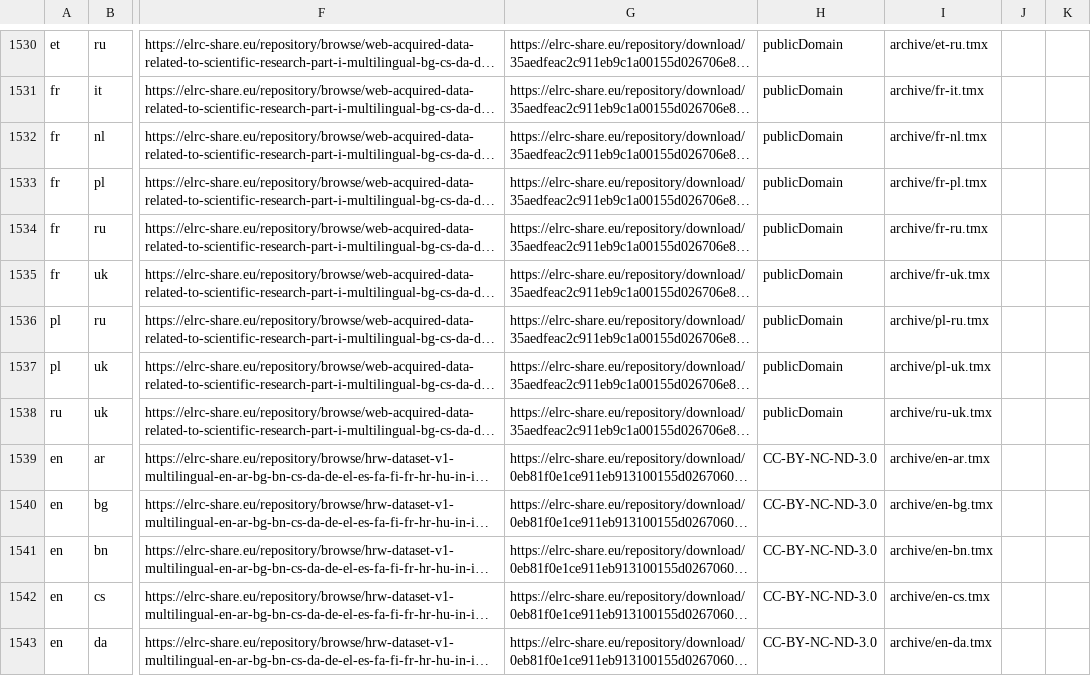
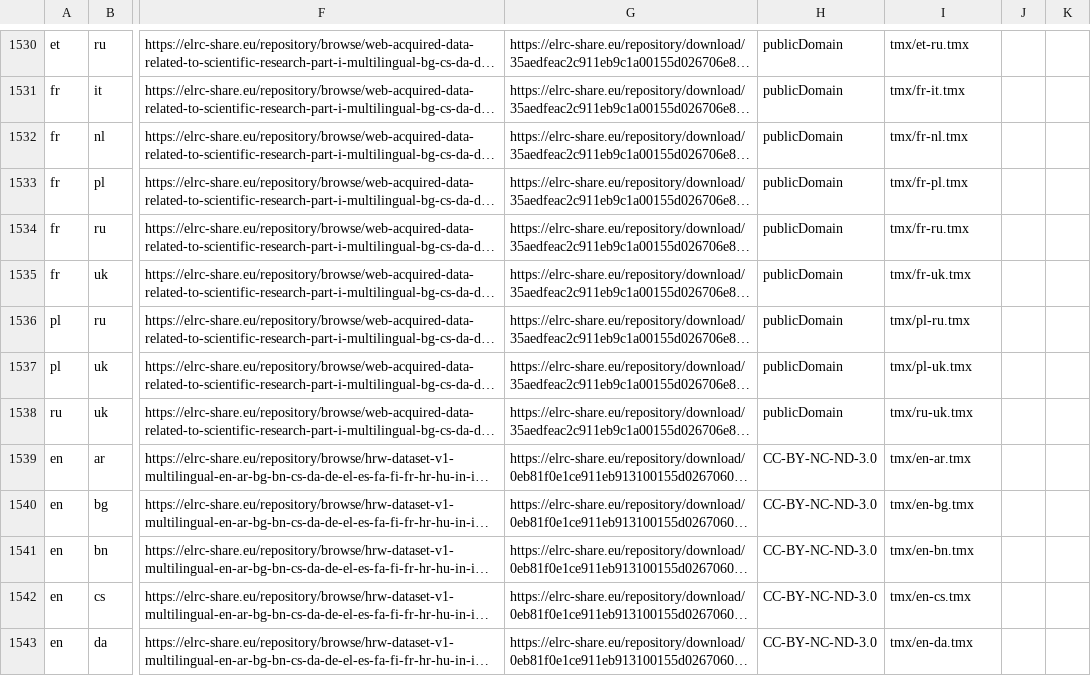
Before and after one commit to thammegowda/mtdata, a TSV file: mtdata/index/elrc_share.tsv, drawn as a sheet; only a part is shown, gaps mark what is left out; long unchanged cells end in …; the diff covers the shown part only; the diff names each change by its address in the sheet, - before the commit and + after, or states it on an @@ line.

```diff
--- a/mtdata/index/elrc_share.tsv
+++ b/mtdata/index/elrc_share.tsv
-I1530: archive/et-ru.tmx
+I1530: tmx/et-ru.tmx
-I1531: archive/fr-it.tmx
+I1531: tmx/fr-it.tmx
-I1532: archive/fr-nl.tmx
+I1532: tmx/fr-nl.tmx
-I1533: archive/fr-pl.tmx
+I1533: tmx/fr-pl.tmx
-I1534: archive/fr-ru.tmx
+I1534: tmx/fr-ru.tmx
-I1535: archive/fr-uk.tmx
+I1535: tmx/fr-uk.tmx
-I1536: archive/pl-ru.tmx
+I1536: tmx/pl-ru.tmx
-I1537: archive/pl-uk.tmx
+I1537: tmx/pl-uk.tmx
-I1538: archive/ru-uk.tmx
+I1538: tmx/ru-uk.tmx
-I1539: archive/en-ar.tmx
+I1539: tmx/en-ar.tmx
-I1540: archive/en-bg.tmx
+I1540: tmx/en-bg.tmx
-I1541: archive/en-bn.tmx
+I1541: tmx/en-bn.tmx
-I1542: archive/en-cs.tmx
+I1542: tmx/en-cs.tmx
-I1543: archive/en-da.tmx
+I1543: tmx/en-da.tmx
```
Also changed, not shown: 55 edited cells elsewhere in this file.
